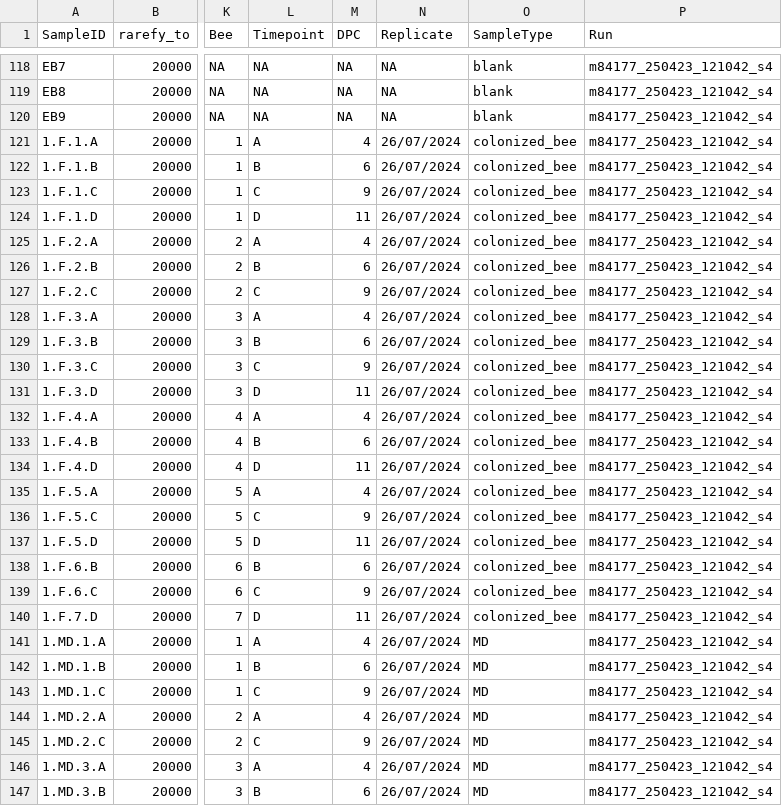
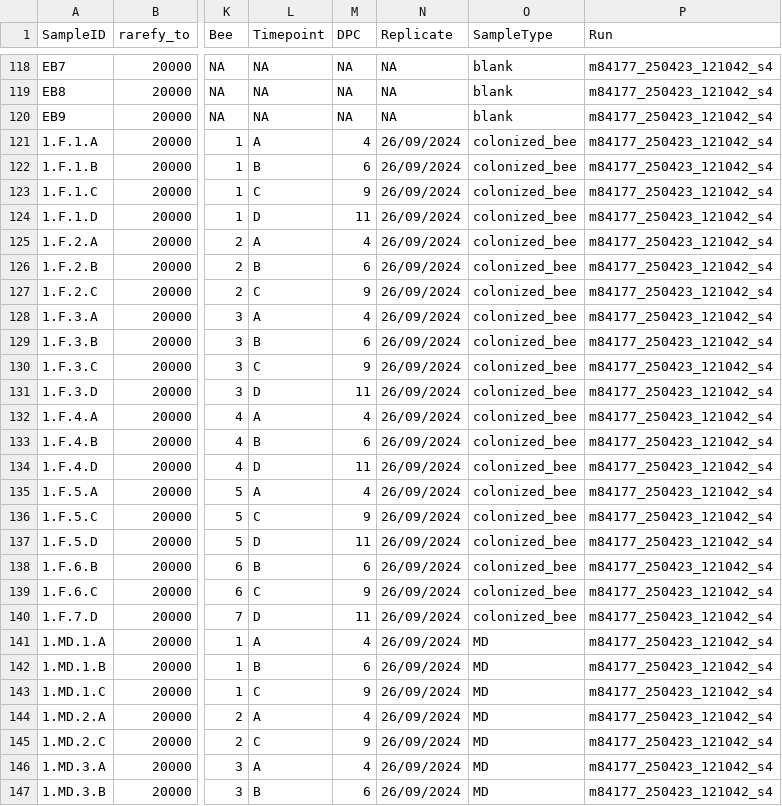
Before and after one commit to momsane/16S_PacBio_dada2, a TSV file: config/metadata.tsv, drawn as a sheet; only a part is shown, gaps mark what is left out; the diff covers the shown part only; the diff names each change by its address in the sheet, - before the commit and + after, or states it on an @@ line.

```diff
--- a/config/metadata.tsv
+++ b/config/metadata.tsv
-N121:N147 (Replicate): 26/07/2024
+N121:N147 (Replicate): 26/09/2024
```
Also changed, not shown: 87 edited cells elsewhere in this file, 4 other files.
